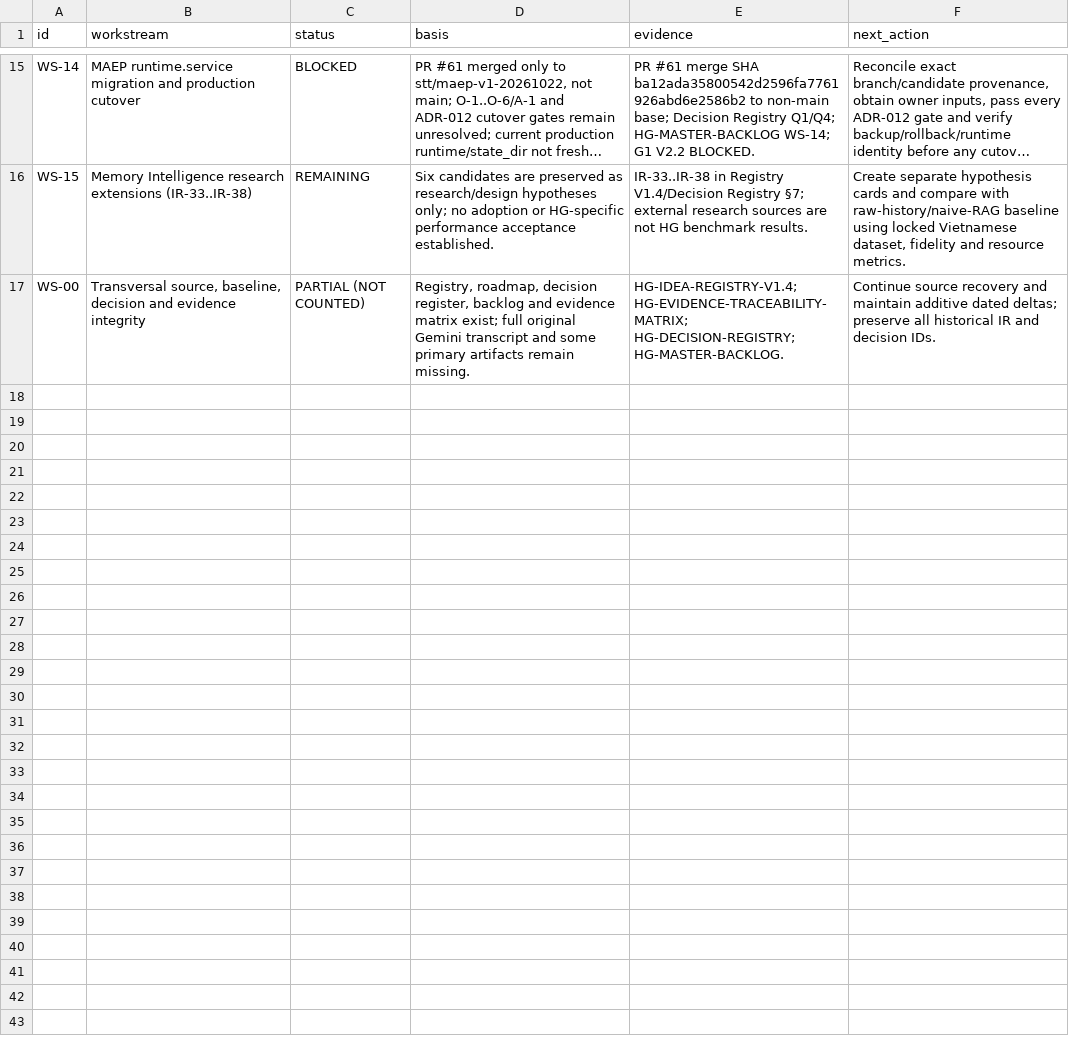
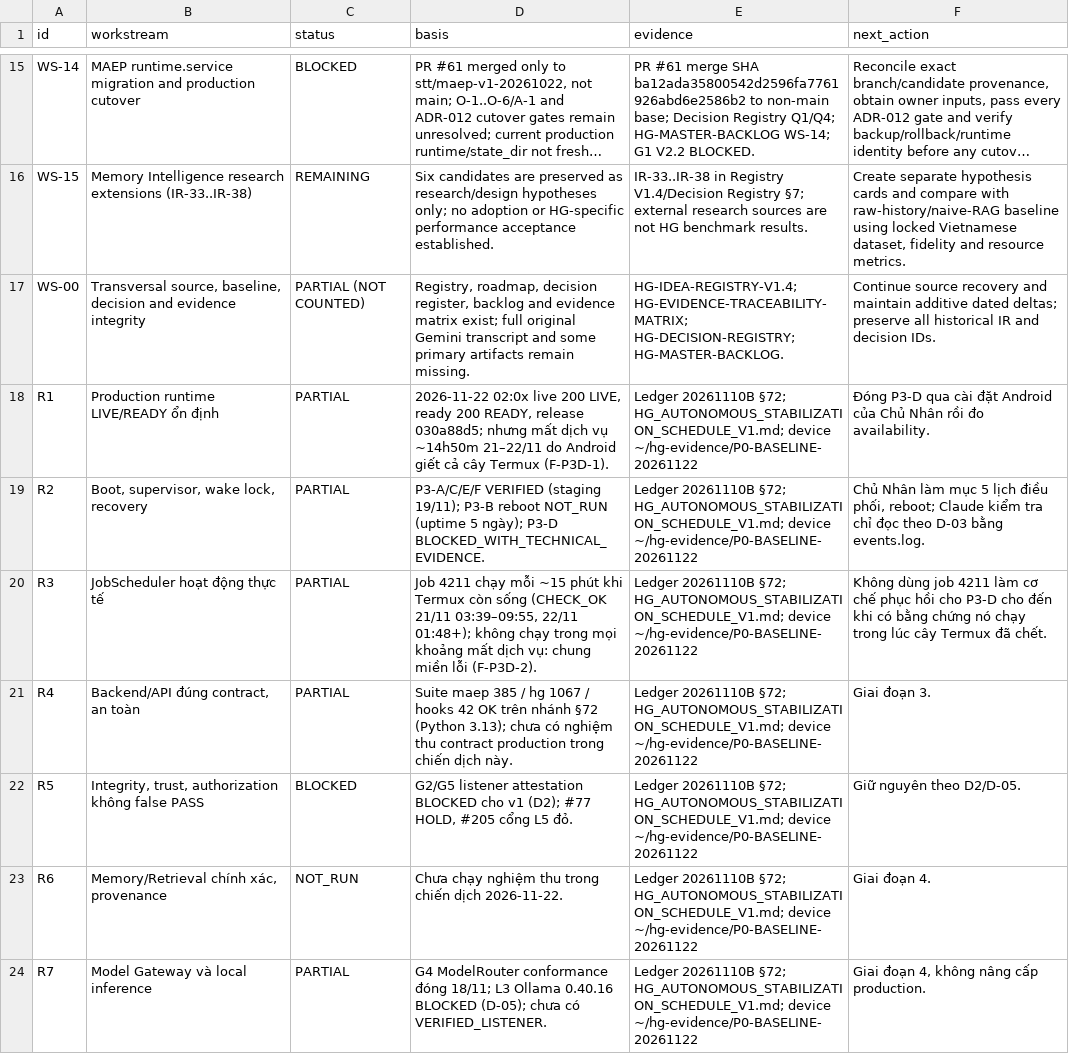
Before and after one commit to OAI-GIANG/HG, a CSV file: docs/governance/HG_MASTER_COMPLETION_LEDGER_V1.csv, drawn as a sheet; only a part is shown, gaps mark what is left out; long unchanged cells end in …; the diff covers the shown part only; the diff names each change by its address in the sheet, - before the commit and + after, or states it on an @@ line.

```diff
--- a/docs/governance/HG_MASTER_COMPLETION_LEDGER_V1.csv
+++ b/docs/governance/HG_MASTER_COMPLETION_LEDGER_V1.csv
+row 18: R1 | Production runtime LIVE/READY ổn định | PARTIAL | 2026-11-22 02:0x live 200 LIVE, ready 200 READY, release 030a88d5; nhưng mất dịch vụ ~14h50m 21–22/11 do Android giết cả cây Termux (F-P3D-1). | Ledger 20261110B §72; HG_AUTONOMOUS_STABILIZATION_SCHEDULE_V1.md; device ~/hg-evidence/P0-BASELINE-20261122 | Đóng P3-D qua cài đặt Android của Chủ Nhân rồi đo availability.
+row 19: R2 | Boot, supervisor, wake lock, recovery | PARTIAL | P3-A/C/E/F VERIFIED (staging 19/11); P3-B reboot NOT_RUN (uptime 5 ngày); P3-D BLOCKED_WITH_TECHNICAL_EVIDENCE. | Ledger 20261110B §72; HG_AUTONOMOUS_STABILIZATION_SCHEDULE_V1.md; device ~/hg-evidence/P0-BASELINE-20261122 | Chủ Nhân làm mục 5 lịch điều phối, reboot; Claude kiểm tra chỉ đọc theo D-03 bằng events.log.
+row 20: R3 | JobScheduler hoạt động thực tế | PARTIAL | Job 4211 chạy mỗi ~15 phút khi Termux còn sống (CHECK_OK 21/11 03:39–09:55, 22/11 01:48+); không chạy trong mọi khoảng mất dịch vụ: chung miền lỗi (F-P3D-2). | Ledger 20261110B §72; HG_AUTONOMOUS_STABILIZATION_SCHEDULE_V1.md; device ~/hg-evidence/P0-BASELINE-20261122 | Không dùng job 4211 làm cơ chế phục hồi cho P3-D cho đến khi có bằng chứng nó chạy trong lúc cây Termux đã chết.
+row 21: R4 | Backend/API đúng contract, an toàn | PARTIAL | Suite maep 385 / hg 1067 / hooks 42 OK trên nhánh §72 (Python 3.13); chưa có nghiệm thu contract production trong chiến dịch này. | Ledger 20261110B §72; HG_AUTONOMOUS_STABILIZATION_SCHEDULE_V1.md; device ~/hg-evidence/P0-BASELINE-20261122 | Giai đoạn 3.
+row 22: R5 | Integrity, trust, authorization không false PASS | BLOCKED | G2/G5 listener attestation BLOCKED cho v1 (D2); #77 HOLD, #205 cổng L5 đỏ. | Ledger 20261110B §72; HG_AUTONOMOUS_STABILIZATION_SCHEDULE_V1.md; device ~/hg-evidence/P0-BASELINE-20261122 | Giữ nguyên theo D2/D-05.
+row 23: R6 | Memory/Retrieval chính xác, provenance | NOT_RUN | Chưa chạy nghiệm thu trong chiến dịch 2026-11-22. | Ledger 20261110B §72; HG_AUTONOMOUS_STABILIZATION_SCHEDULE_V1.md; device ~/hg-evidence/P0-BASELINE-20261122 | Giai đoạn 4.
+row 24: R7 | Model Gateway và local inference | PARTIAL | G4 ModelRouter conformance đóng 18/11; L3 Ollama 0.40.16 BLOCKED (D-05); chưa có VERIFIED_LISTENER. | Ledger 20261110B §72; HG_AUTONOMOUS_STABILIZATION_SCHEDULE_V1.md; device ~/hg-evidence/P0-BASELINE-20261122 | Giai đoạn 4, không nâng cấp production.
```
Also changed, not shown: 7 added rows elsewhere in this file, 6 other files.
